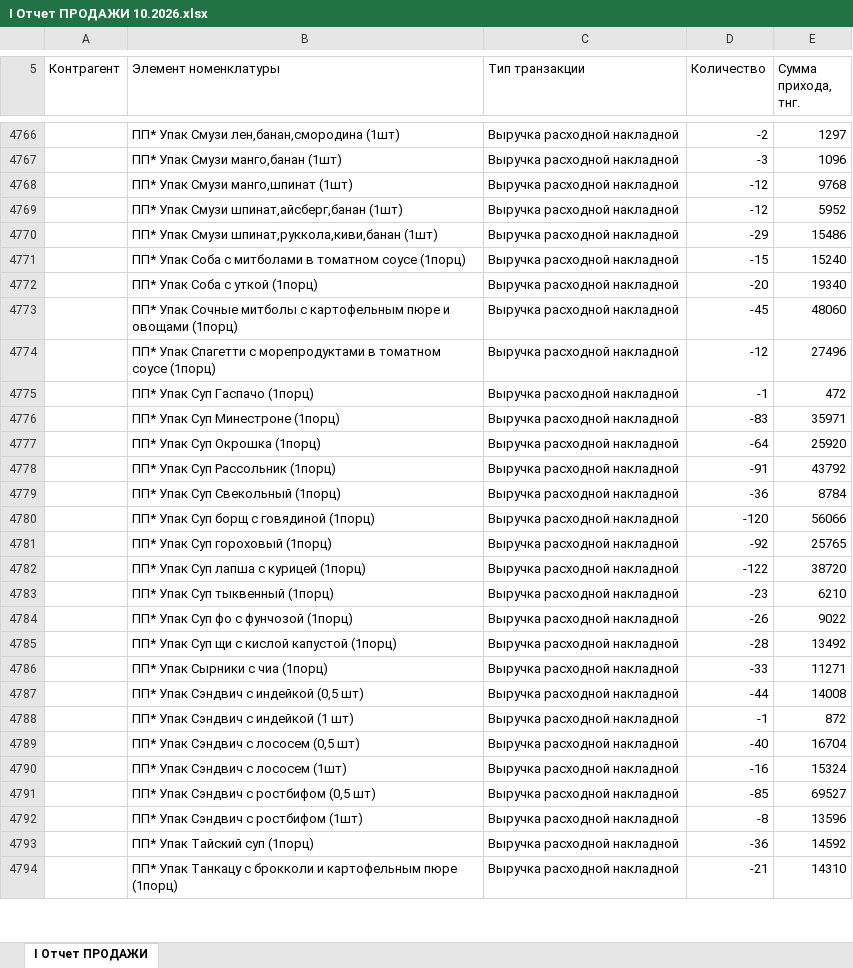
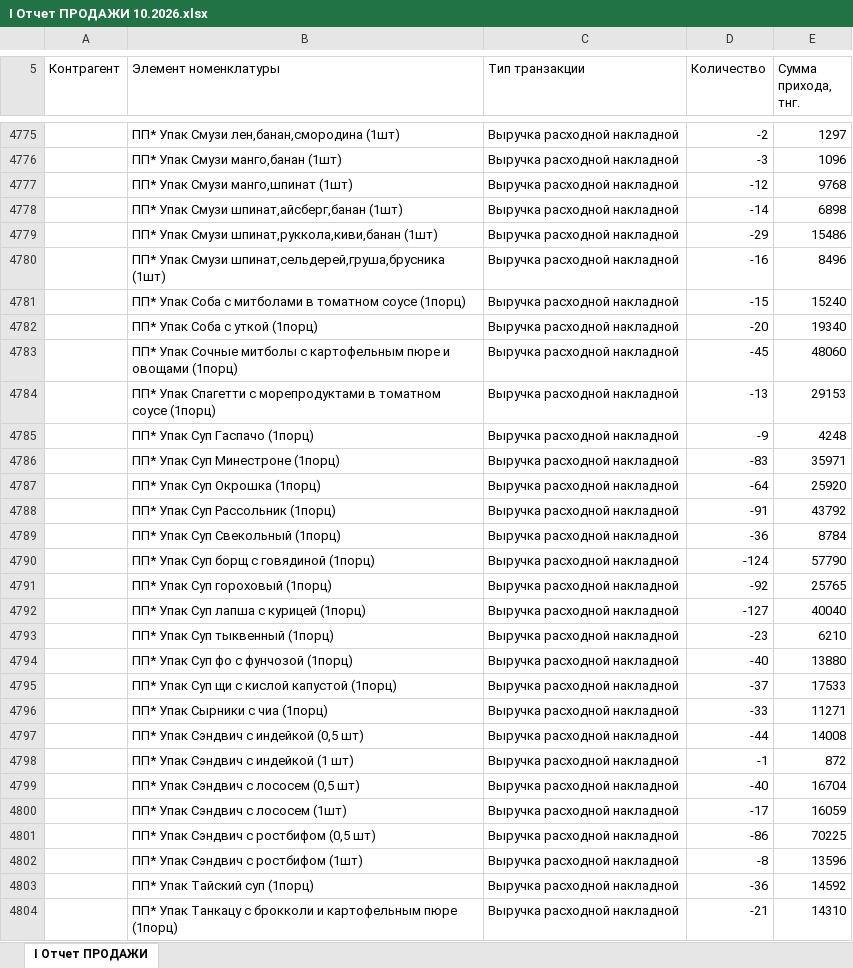
Before and after one commit to Olgagerassimenko/fin-director, an Excel workbook: I Отчет ПРОДАЖИ 10.2026.xlsx, sheet I Отчет ПРОДАЖИ, drawn as a sheet; only a part is shown, gaps mark what is left out; values as stored, in another font and other column widths than the file's, no borders; addresses are those after the commit; the diff covers the shown part only; the diff names each change by its address in the sheet, - before the commit and + after, or states it on an @@ line.

```diff
--- a/I Отчет ПРОДАЖИ 10.2026.xlsx (sheet I Отчет ПРОДАЖИ)
+++ b/I Отчет ПРОДАЖИ 10.2026.xlsx (sheet I Отчет ПРОДАЖИ)
-D4778 (Количество): -12
+D4778 (Количество): -14
-E4778 (Сумма прихода, тнг.): 5952
+E4778 (Сумма прихода, тнг.): 6898
+row 4780:  | ПП* Упак Смузи шпинат,сельдерей,груша,брусника (1шт) | Выручка расходной накладной | -16 | 8496
-D4784 (Количество): -12
+D4784 (Количество): -13
-E4784 (Сумма прихода, тнг.): 27496
+E4784 (Сумма прихода, тнг.): 29153
-D4785 (Количество): -1
+D4785 (Количество): -9
-E4785 (Сумма прихода, тнг.): 472
+E4785 (Сумма прихода, тнг.): 4248
-D4790 (Количество): -120
+D4790 (Количество): -124
-E4790 (Сумма прихода, тнг.): 56066
+E4790 (Сумма прихода, тнг.): 57790
-D4792 (Количество): -122
+D4792 (Количество): -127
-E4792 (Сумма прихода, тнг.): 38720
+E4792 (Сумма прихода, тнг.): 40040
-D4794 (Количество): -26
+D4794 (Количество): -40
-E4794 (Сумма прихода, тнг.): 9022
+E4794 (Сумма прихода, тнг.): 13880
-D4795 (Количество): -28
+D4795 (Количество): -37
-E4795 (Сумма прихода, тнг.): 13492
+E4795 (Сумма прихода, тнг.): 17533
-D4800 (Количество): -16
+D4800 (Количество): -17
-E4800 (Сумма прихода, тнг.): 15324
+E4800 (Сумма прихода, тнг.): 16059
-D4801 (Количество): -85
+D4801 (Количество): -86
-E4801 (Сумма прихода, тнг.): 69527
+E4801 (Сумма прихода, тнг.): 70225
```
Also changed, not shown: 9 added rows and 100 edited cells elsewhere in this sheet, I Отчет ПРОДАЖИ 01.2026.xlsx, I Отчет ПРОДАЖИ 02.2026.xlsx, 44 other files.
